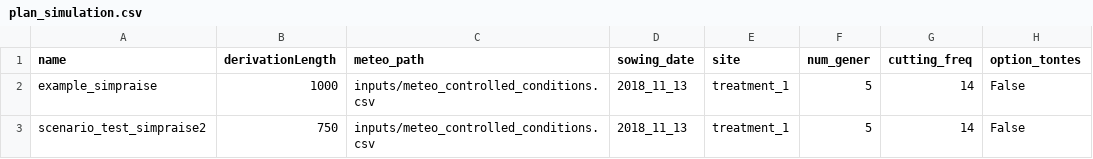
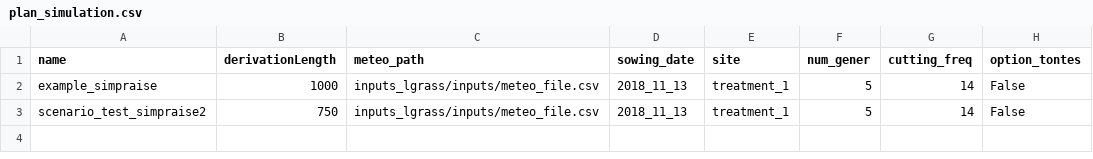
Before and after one commit to lemairelouis/plantfusion, a CSV file: inputs_lgrass/inputs/plan_simulation.csv, drawn as a sheet; only a part is shown; the diff names each change by its address in the sheet, - before the commit and + after, or states it on an @@ line.

Commit message:
Change meteo path

```diff
--- a/inputs_lgrass/inputs/plan_simulation.csv
+++ b/inputs_lgrass/inputs/plan_simulation.csv
-C2:C3 (meteo_path): inputs/meteo_controlled_conditions.csv
+C2:C3 (meteo_path): inputs_lgrass/inputs/meteo_file.csv
```
